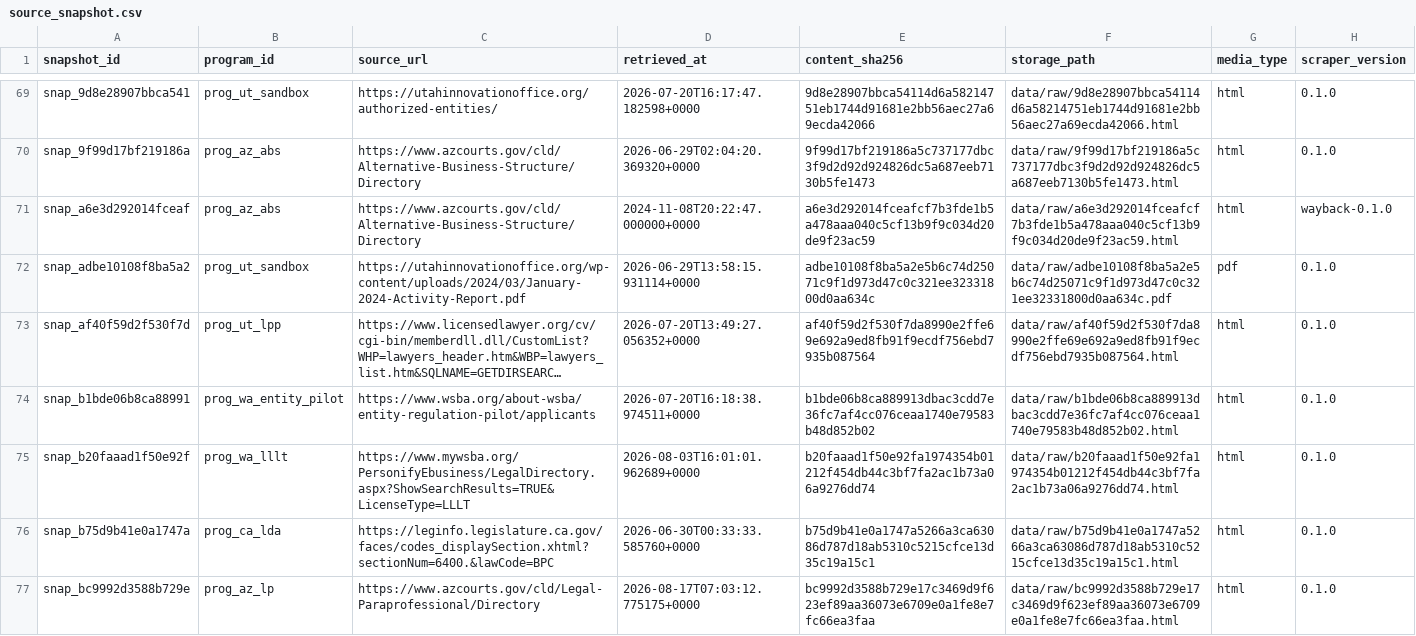
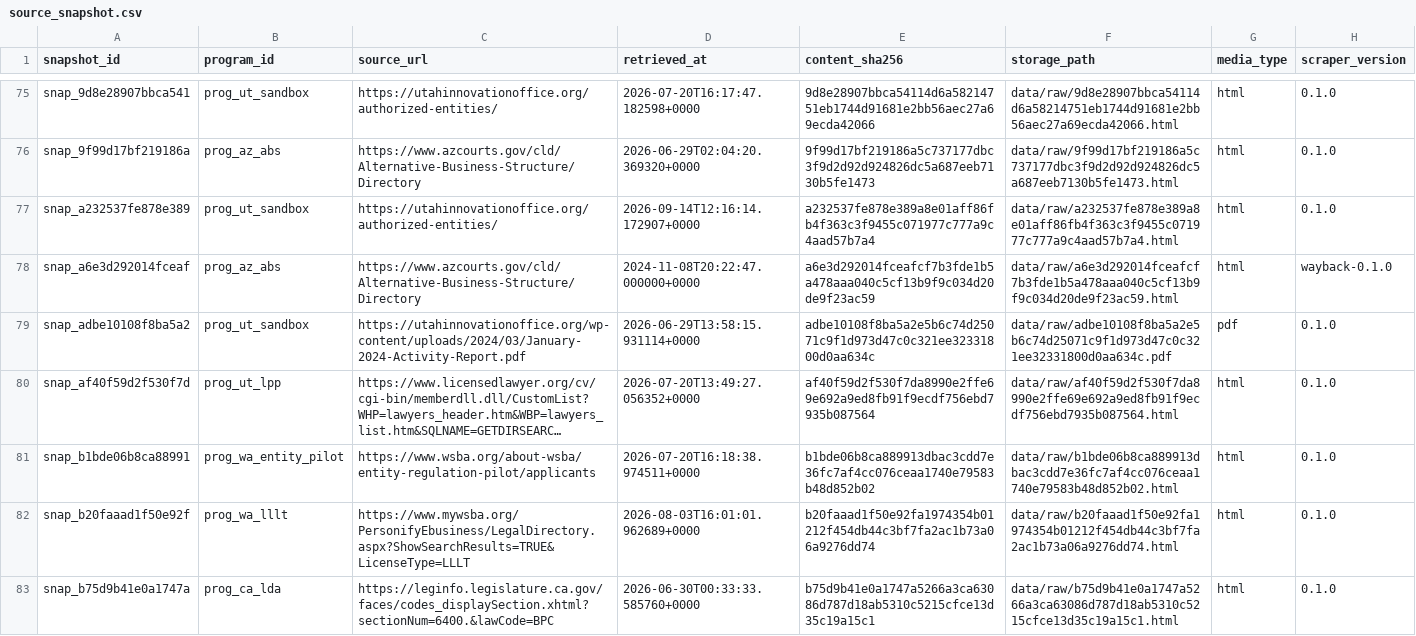
Before and after one commit to jamespaul-yls/reregulation-provider-registry, a CSV file: data/release/source_snapshot.csv, drawn as a sheet; only a part is shown, gaps mark what is left out; the shorter side is filled out with more unchanged rows; long unchanged cells end in …; the diff covers the shown part only; the diff names each change by its address in the sheet, - before the commit and + after, or states it on an @@ line.

```diff
--- a/data/release/source_snapshot.csv
+++ b/data/release/source_snapshot.csv
+row 77: snap_a232537fe878e389 | prog_ut_sandbox | https://utahinnovationoffice.org/authorized-entities/ | 2026-09-14T12:16:14.172907+0000 | a232537fe878e389a8e01aff86fb4f363c3f9455c071977c777a9c4aad57b7a4 | data/raw/a232537fe878e389a8e01aff86fb4f363c3f9455c071977c777a9c4aad57b7a4.html | html | 0.1.0
```
Also changed, not shown: 6 added rows elsewhere in this file, data/release/provider.csv, data/release/provider_status_event.csv, 11 other files.
